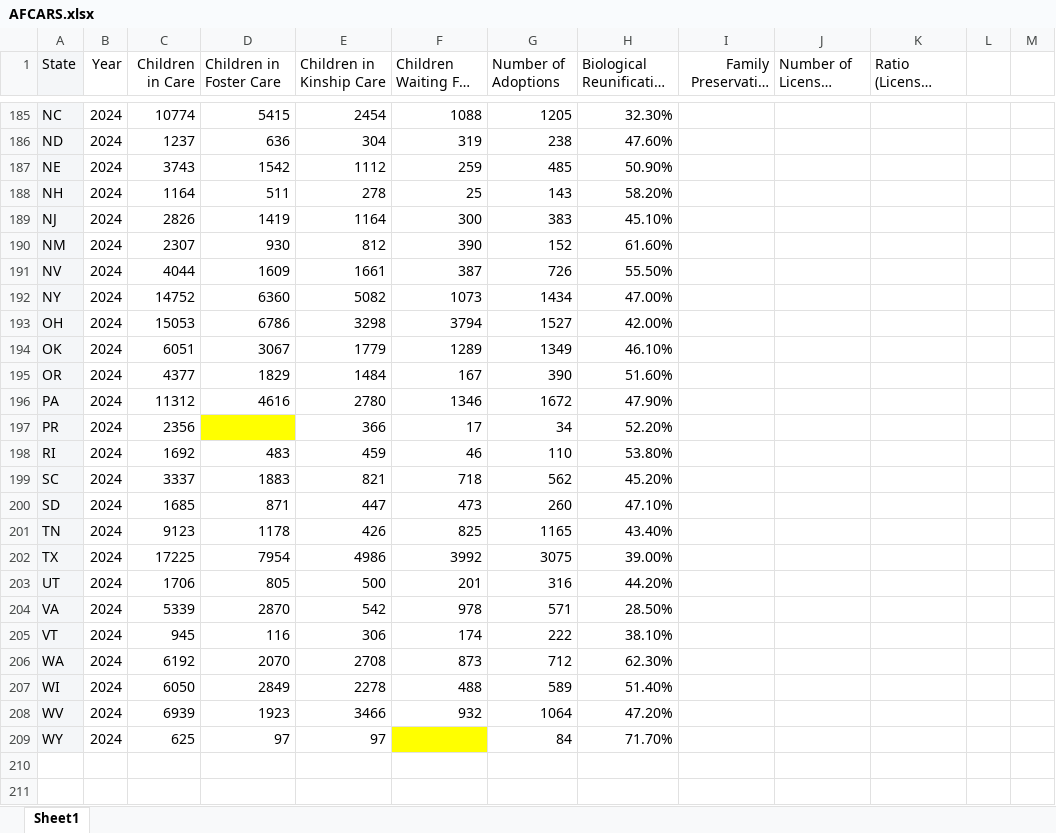
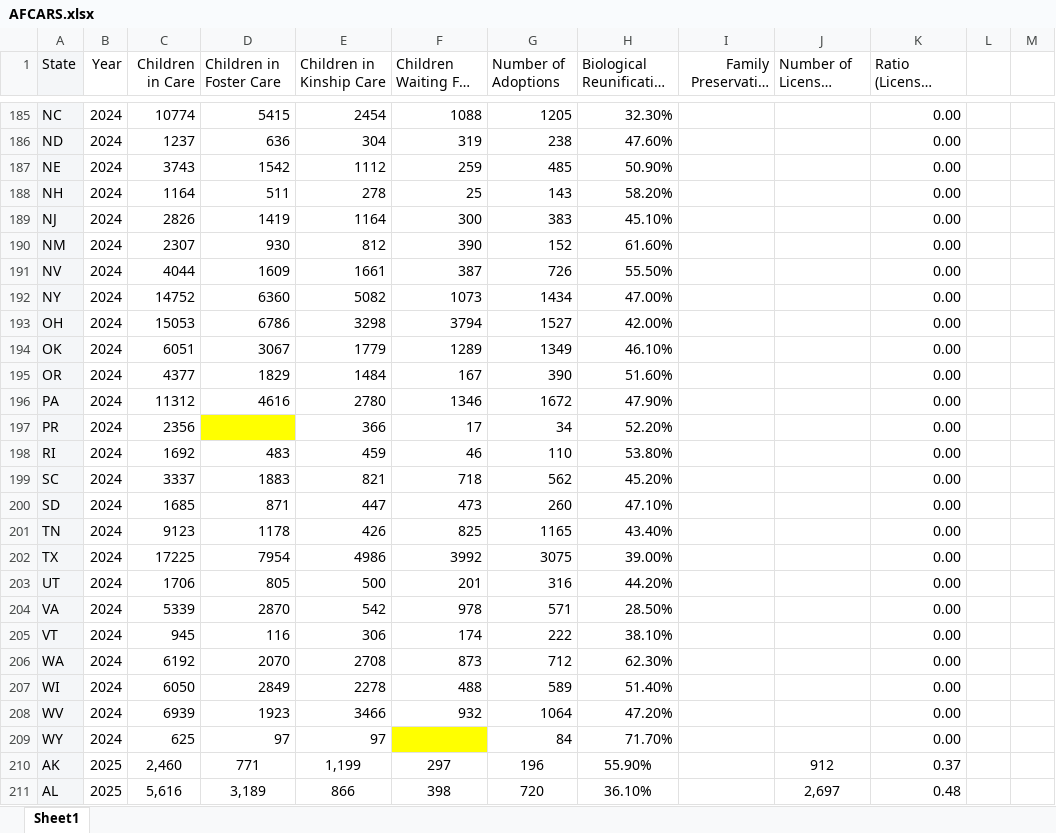
Before and after one commit to lbarberiscanoni/cafo-prototype, an Excel workbook: src/data/AFCARS.xlsx, sheet Sheet1, drawn as a sheet; only a part is shown, gaps mark what is left out; long unchanged cells end in …; values as stored, in another font and other column widths than the file's, no borders; charts and pictures not drawn; the diff covers the shown part only; the diff names each change by its address in the sheet, - before the commit and + after, or states it on an @@ line.

```diff
--- a/src/data/AFCARS.xlsx (sheet Sheet1)
+++ b/src/data/AFCARS.xlsx (sheet Sheet1)
-K185:K209: (empty)
+K185:K209: 0.00
+row 210: AK | 2025 | 2,460 | 771 | 1,199 | 297 | 196 | 55.90% |  | 912 | 0.37
+row 211: AL | 2025 | 5,616 | 3,189 | 866 | 398 | 720 | 36.10% |  | 2,697 | 0.48
```
Also changed, not shown: 50 added rows and 31 edited cells elsewhere in this sheet, src/data/Sources_and_Definitions.xlsx, 10 other files.
